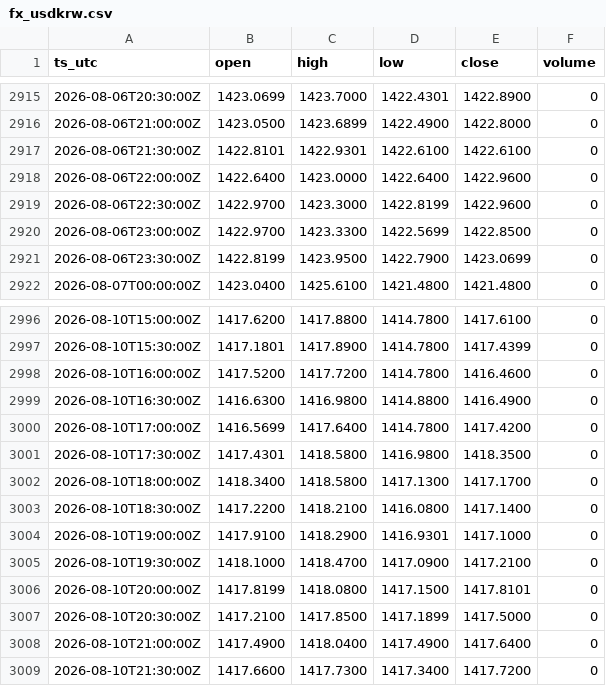
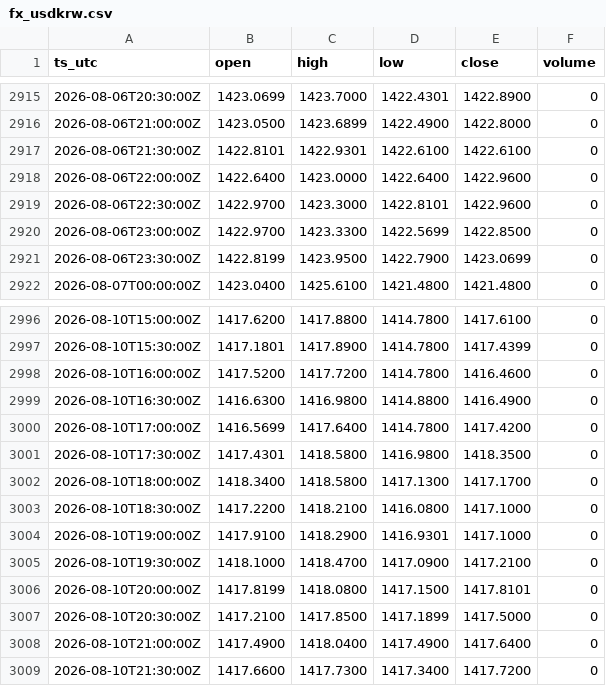
Before and after one commit to OntologyForCapital/skhynix-adr-parity, a CSV file: data/fx_usdkrw.csv, drawn as a sheet; only a part is shown, gaps mark what is left out; the diff covers the shown part only.

```diff
--- a/data/fx_usdkrw.csv
+++ b/data/fx_usdkrw.csv
@@ -2918,3 +2918,3 @@ ts_utc,open,high,low,close,volume
 2026-08-06T22:00:00Z,1422.6400,1423.0000,1422.6400,1422.9600,0
-2026-08-06T22:30:00Z,1422.9700,1423.3000,1422.8199,1422.9600,0
+2026-08-06T22:30:00Z,1422.9700,1423.3000,1422.8101,1422.9600,0
 2026-08-06T23:00:00Z,1422.9700,1423.3300,1422.5699,1422.8500,0
@@ -3002,3 +3002,3 @@ ts_utc,open,high,low,close,volume
 2026-08-10T18:00:00Z,1418.3400,1418.5800,1417.1300,1417.1700,0
-2026-08-10T18:30:00Z,1417.2200,1418.2100,1416.0800,1417.1400,0
+2026-08-10T18:30:00Z,1417.2200,1418.2100,1416.0800,1417.1000,0
 2026-08-10T19:00:00Z,1417.9100,1418.2900,1416.9301,1417.1000,0
```
Also changed, not shown: 28 added rows elsewhere in this file, data/kr_000660.csv.
